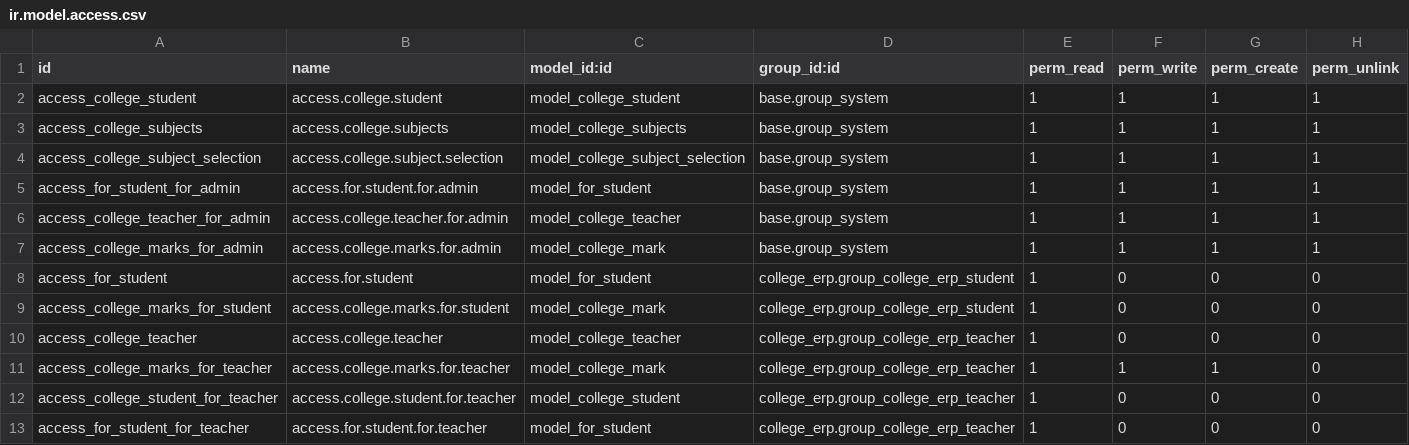
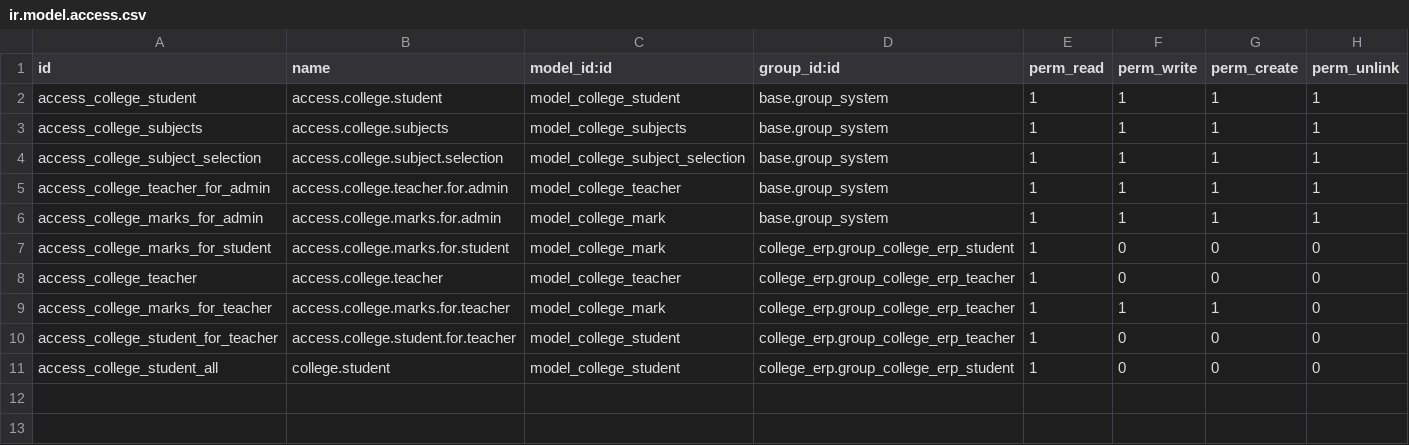
Before and after one commit to yvabu/Odoo, a CSV file: customAddons/college_erp/security/ir.model.access.csv, drawn as a sheet.

```diff
--- a/customAddons/college_erp/security/ir.model.access.csv
+++ b/customAddons/college_erp/security/ir.model.access.csv
@@ -4,6 +4,4 @@ access_college_subjects,access.college.subjects,model_college_subjects,base.grou
 access_college_subject_selection,access.college.subject.selection,model_college_subject_selection,base.group_system,1,1,1,1
-access_for_student_for_admin,access.for.student.for.admin,model_for_student,base.group_system,1,1,1,1
 access_college_teacher_for_admin,access.college.teacher.for.admin,model_college_teacher,base.group_system,1,1,1,1
 access_college_marks_for_admin,access.college.marks.for.admin,model_college_mark,base.group_system,1,1,1,1
-access_for_student,access.for.student,model_for_student,college_erp.group_college_erp_student,1,0,0,0
 access_college_marks_for_student,access.college.marks.for.student,model_college_mark,college_erp.group_college_erp_student,1,0,0,0
@@ -12,2 +10,2 @@ access_college_marks_for_teacher,access.college.marks.for.teacher,model_college_
 access_college_student_for_teacher,access.college.student.for.teacher,model_college_student,college_erp.group_college_erp_teacher,1,0,0,0
-access_for_student_for_teacher,access.for.student.for.teacher,model_for_student,college_erp.group_college_erp_teacher,1,0,0,0
+access_college_student_all,college.student,model_college_student,college_erp.group_college_erp_student,1,0,0,0
```
Also changed, not shown: 11 other files.
